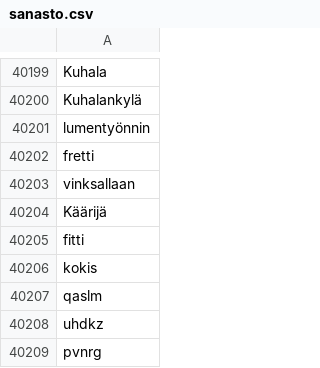
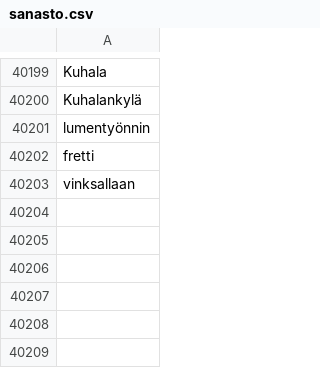
Before and after one commit to brotholi/Tiralabra, a CSV file: sanasto.csv, drawn as a sheet; only a part is shown, gaps mark what is left out; the diff names each change by its address in the sheet, - before the commit and + after, or states it on an @@ line.

```diff
--- a/sanasto.csv
+++ b/sanasto.csv
-row 40204: Käärijä
-row 40205: fitti
-row 40206: kokis
-row 40207: qaslm
-row 40208: uhdkz
-row 40209: pvnrg
```
Also changed, not shown: 5 other files.
